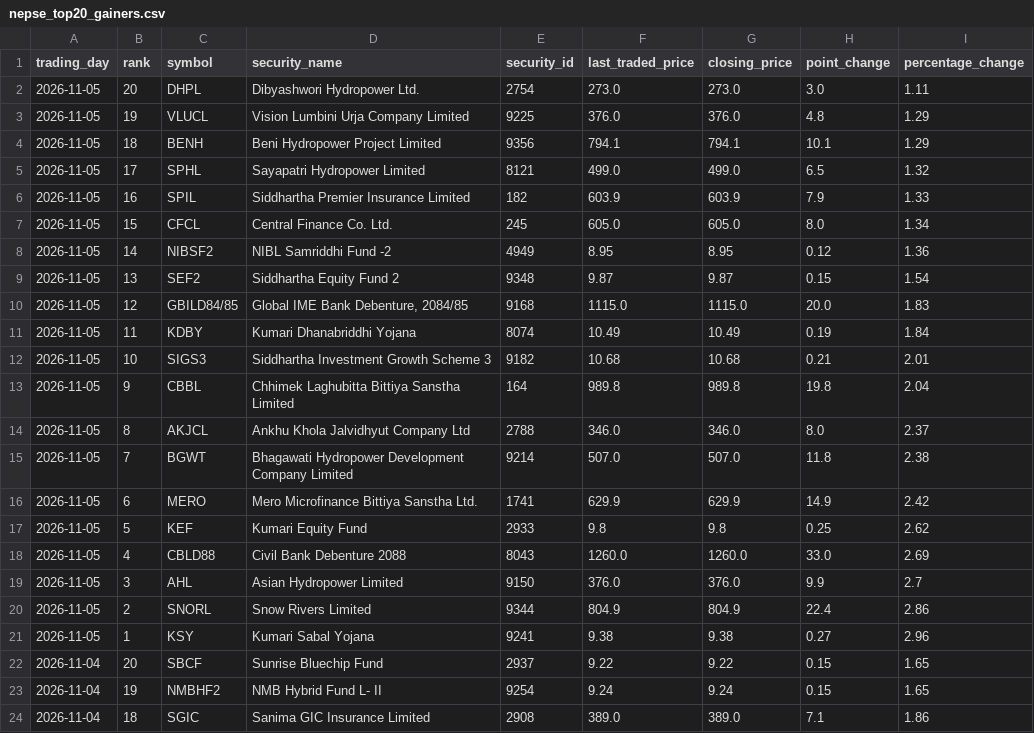
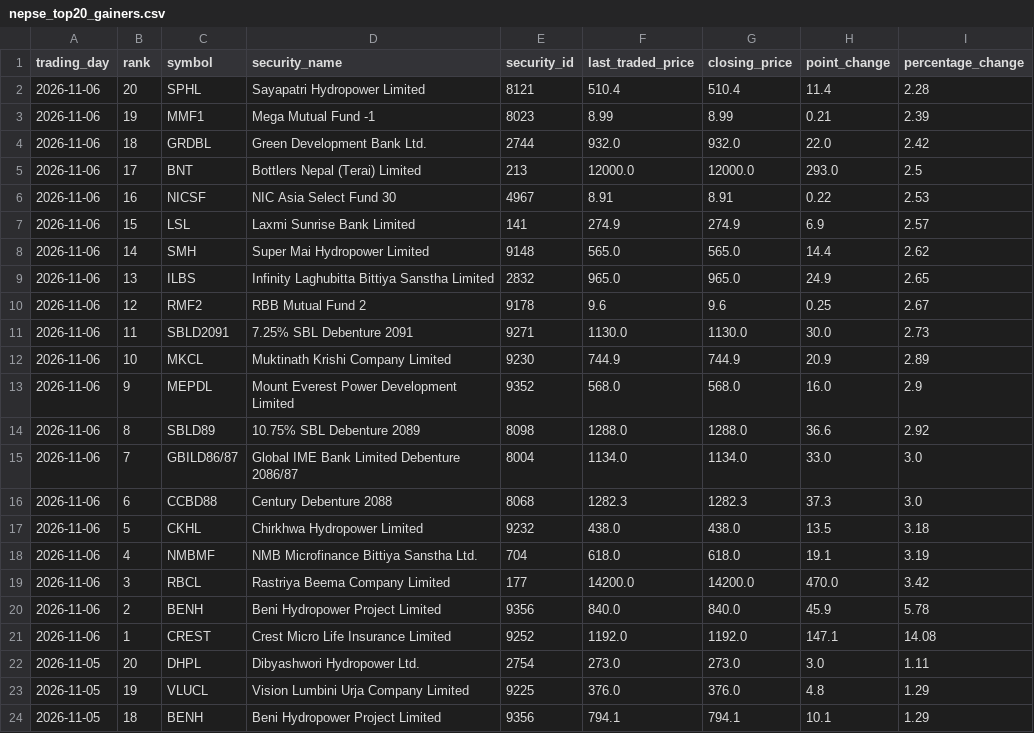
Before and after one commit to h0miez4evr/Nepse_automation, a CSV file: nepse_data/nepse_top20_gainers.csv, drawn as a sheet; only a part is shown; the shorter side is filled out with more unchanged rows; the diff names each change by its address in the sheet, - before the commit and + after, or states it on an @@ line.

```diff
--- a/nepse_data/nepse_top20_gainers.csv
+++ b/nepse_data/nepse_top20_gainers.csv
+row 2: 2026-11-06 | 20 | SPHL | Sayapatri Hydropower Limited | 8121 | 510.4 | 510.4 | 11.4 | 2.28
+row 3: 2026-11-06 | 19 | MMF1 | Mega Mutual Fund -1 | 8023 | 8.99 | 8.99 | 0.21 | 2.39
+row 4: 2026-11-06 | 18 | GRDBL | Green Development Bank Ltd. | 2744 | 932.0 | 932.0 | 22.0 | 2.42
+row 5: 2026-11-06 | 17 | BNT | Bottlers Nepal (Terai) Limited | 213 | 12000.0 | 12000.0 | 293.0 | 2.5
+row 6: 2026-11-06 | 16 | NICSF | NIC Asia Select Fund 30 | 4967 | 8.91 | 8.91 | 0.22 | 2.53
+row 7: 2026-11-06 | 15 | LSL | Laxmi Sunrise Bank Limited | 141 | 274.9 | 274.9 | 6.9 | 2.57
+row 8: 2026-11-06 | 14 | SMH | Super Mai Hydropower Limited | 9148 | 565.0 | 565.0 | 14.4 | 2.62
+row 9: 2026-11-06 | 13 | ILBS | Infinity Laghubitta Bittiya Sanstha Limited | 2832 | 965.0 | 965.0 | 24.9 | 2.65
+row 10: 2026-11-06 | 12 | RMF2 | RBB Mutual Fund 2 | 9178 | 9.6 | 9.6 | 0.25 | 2.67
+row 11: 2026-11-06 | 11 | SBLD2091 | 7.25% SBL Debenture 2091 | 9271 | 1130.0 | 1130.0 | 30.0 | 2.73
+row 12: 2026-11-06 | 10 | MKCL | Muktinath Krishi Company Limited | 9230 | 744.9 | 744.9 | 20.9 | 2.89
+row 13: 2026-11-06 | 9 | MEPDL | Mount Everest Power Development Limited | 9352 | 568.0 | 568.0 | 16.0 | 2.9
+row 14: 2026-11-06 | 8 | SBLD89 | 10.75% SBL Debenture 2089 | 8098 | 1288.0 | 1288.0 | 36.6 | 2.92
+row 15: 2026-11-06 | 7 | GBILD86/87 | Global IME Bank Limited Debenture 2086/87 | 8004 | 1134.0 | 1134.0 | 33.0 | 3.0
+row 16: 2026-11-06 | 6 | CCBD88 | Century Debenture 2088 | 8068 | 1282.3 | 1282.3 | 37.3 | 3.0
+row 17: 2026-11-06 | 5 | CKHL | Chirkhwa Hydropower Limited | 9232 | 438.0 | 438.0 | 13.5 | 3.18
+row 18: 2026-11-06 | 4 | NMBMF | NMB Microfinance Bittiya Sanstha Ltd. | 704 | 618.0 | 618.0 | 19.1 | 3.19
+row 19: 2026-11-06 | 3 | RBCL | Rastriya Beema Company Limited | 177 | 14200.0 | 14200.0 | 470.0 | 3.42
+row 20: 2026-11-06 | 2 | BENH | Beni Hydropower Project Limited | 9356 | 840.0 | 840.0 | 45.9 | 5.78
+row 21: 2026-11-06 | 1 | CREST | Crest Micro Life Insurance Limited | 9252 | 1192.0 | 1192.0 | 147.1 | 14.08
```
Also changed, not shown: nepse_data/nepse_top20_relative_strength.csv, nepse_data/nepse_top20_transactions.csv, 2 other files.
